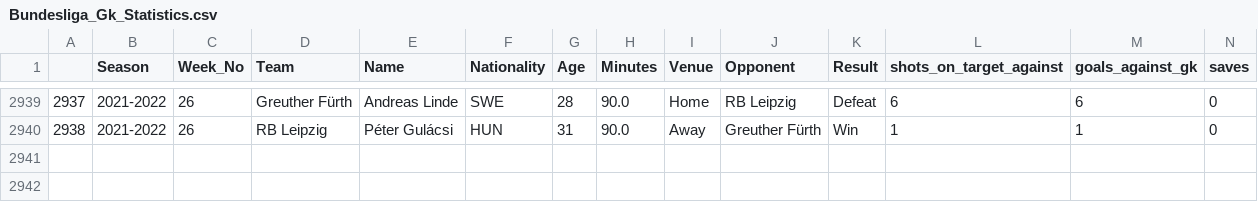
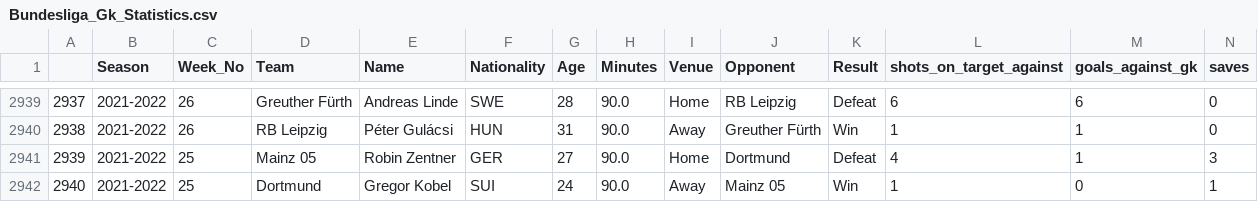
Before and after one commit to BVBtm86/buli_app, a CSV file: data/Full_Seasons_data/Bundesliga_Gk_Statistics.csv, drawn as a sheet; only a part is shown, gaps mark what is left out; rows hold the shown columns only; the diff names each change by its address in the sheet, - before the commit and + after, or states it on an @@ line.

```diff
--- a/data/Full_Seasons_data/Bundesliga_Gk_Statistics.csv
+++ b/data/Full_Seasons_data/Bundesliga_Gk_Statistics.csv
+row 2941: 2939 | 2021-2022 | 25 | Mainz 05 | Robin Zentner | GER | 27 | 90.0 | Home | Dortmund | Defeat | 4 | 1 | 3
+row 2942: 2940 | 2021-2022 | 25 | Dortmund | Gregor Kobel | SUI | 24 | 90.0 | Away | Mainz 05 | Win | 1 | 0 | 1
```
Also changed, not shown: data/Full_Seasons_data/Bundesliga_Team_Tracking_Statistics.csv, data/Seasons_data/Bundesliga_Gk_Statistics_2021-2022.csv, 6 other files.
